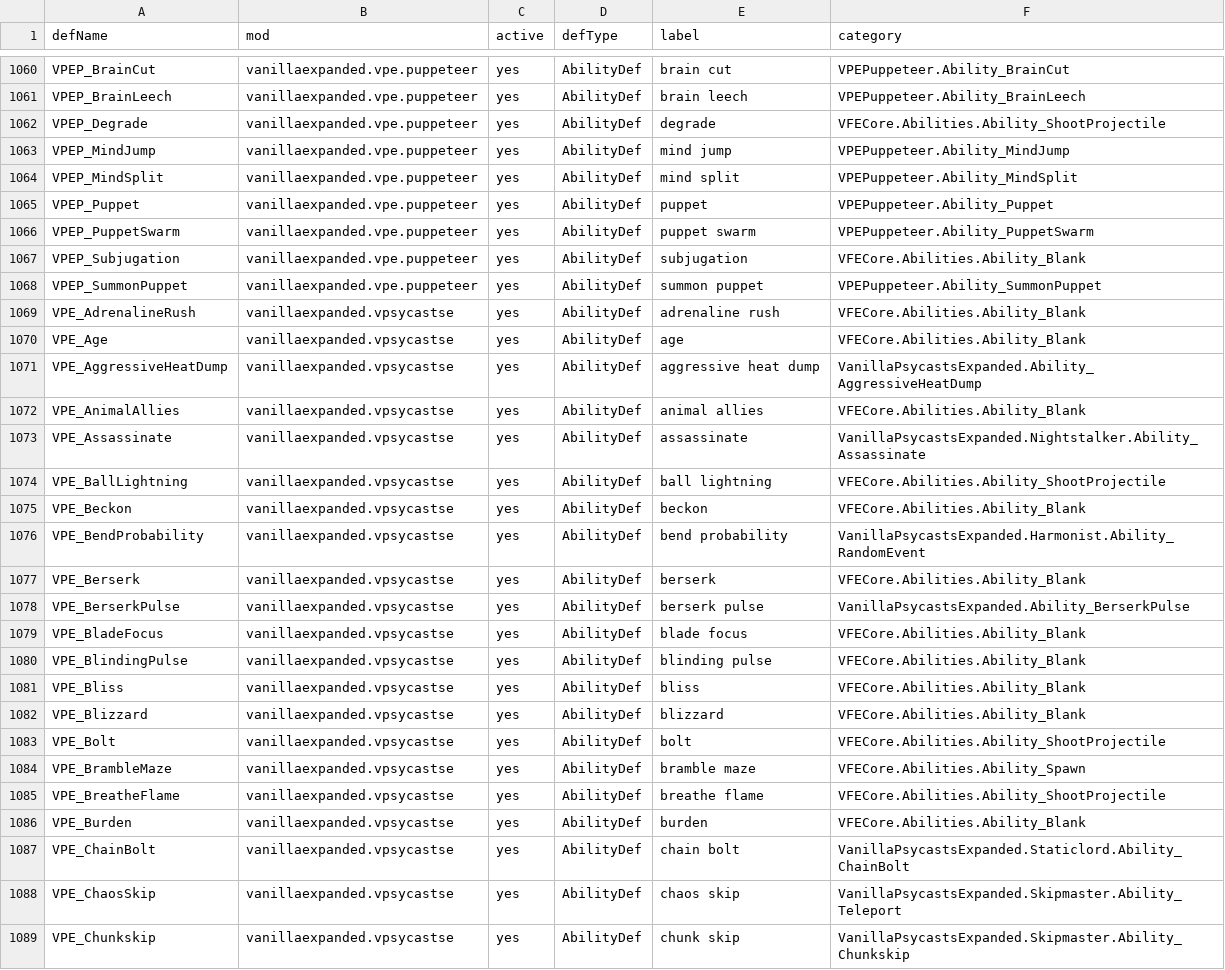
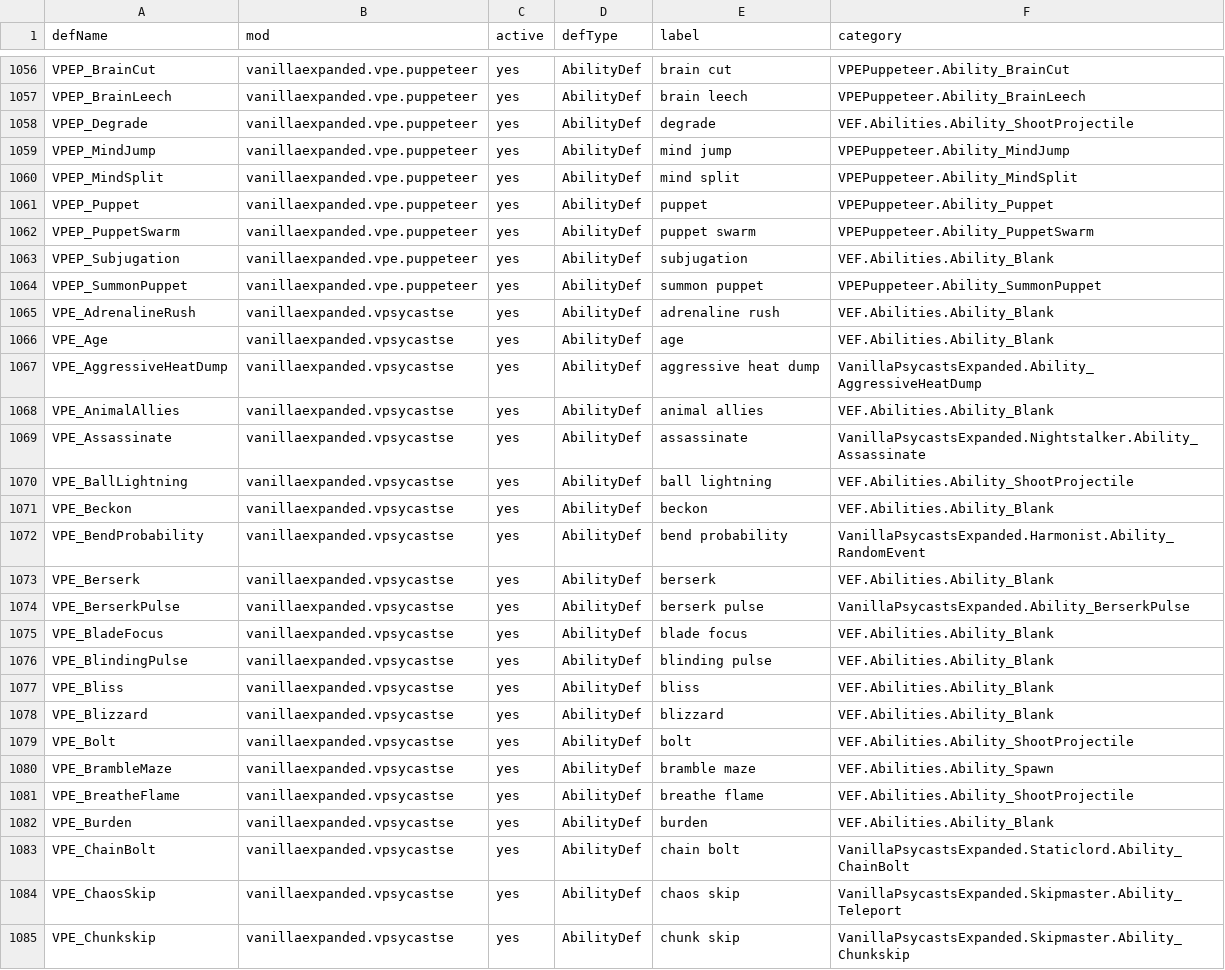
Before and after one commit to silvanalig95-cmd/Rimworld-Helper, a TSV file: docs/player-mods/abilities.tsv, drawn as a sheet; only a part is shown, gaps mark what is left out; the diff covers the shown part only.

```diff
--- a/docs/player-mods/abilities.tsv
+++ b/docs/player-mods/abilities.tsv
@@ -1061,3 +1057,3 @@ VPEP_BrainCut	vanillaexpanded.vpe.puppeteer	yes	AbilityDef	brain cut	VPEPuppetee
 VPEP_BrainLeech	vanillaexpanded.vpe.puppeteer	yes	AbilityDef	brain leech	VPEPuppeteer.Ability_BrainLeech
-VPEP_Degrade	vanillaexpanded.vpe.puppeteer	yes	AbilityDef	degrade	VFECore.Abilities.Ability_ShootProjectile
+VPEP_Degrade	vanillaexpanded.vpe.puppeteer	yes	AbilityDef	degrade	VEF.Abilities.Ability_ShootProjectile
 VPEP_MindJump	vanillaexpanded.vpe.puppeteer	yes	AbilityDef	mind jump	VPEPuppeteer.Ability_MindJump
@@ -1066,22 +1062,22 @@ VPEP_Puppet	vanillaexpanded.vpe.puppeteer	yes	AbilityDef	puppet	VPEPuppeteer.Abi
 VPEP_PuppetSwarm	vanillaexpanded.vpe.puppeteer	yes	AbilityDef	puppet swarm	VPEPuppeteer.Ability_PuppetSwarm
-VPEP_Subjugation	vanillaexpanded.vpe.puppeteer	yes	AbilityDef	subjugation	VFECore.Abilities.Ability_Blank
+VPEP_Subjugation	vanillaexpanded.vpe.puppeteer	yes	AbilityDef	subjugation	VEF.Abilities.Ability_Blank
 VPEP_SummonPuppet	vanillaexpanded.vpe.puppeteer	yes	AbilityDef	summon puppet	VPEPuppeteer.Ability_SummonPuppet
-VPE_AdrenalineRush	vanillaexpanded.vpsycastse	yes	AbilityDef	adrenaline rush	VFECore.Abilities.Ability_Blank
-VPE_Age	vanillaexpanded.vpsycastse	yes	AbilityDef	age	VFECore.Abilities.Ability_Blank
+VPE_AdrenalineRush	vanillaexpanded.vpsycastse	yes	AbilityDef	adrenaline rush	VEF.Abilities.Ability_Blank
+VPE_Age	vanillaexpanded.vpsycastse	yes	AbilityDef	age	VEF.Abilities.Ability_Blank
 VPE_AggressiveHeatDump	vanillaexpanded.vpsycastse	yes	AbilityDef	aggressive heat dump	VanillaPsycastsExpanded.Ability_AggressiveHeatDump
-VPE_AnimalAllies	vanillaexpanded.vpsycastse	yes	AbilityDef	animal allies	VFECore.Abilities.Ability_Blank
+VPE_AnimalAllies	vanillaexpanded.vpsycastse	yes	AbilityDef	animal allies	VEF.Abilities.Ability_Blank
 VPE_Assassinate	vanillaexpanded.vpsycastse	yes	AbilityDef	assassinate	VanillaPsycastsExpanded.Nightstalker.Ability_Assassinate
-VPE_BallLightning	vanillaexpanded.vpsycastse	yes	AbilityDef	ball lightning	VFECore.Abilities.Ability_ShootProjectile
-VPE_Beckon	vanillaexpanded.vpsycastse	yes	AbilityDef	beckon	VFECore.Abilities.Ability_Blank
+VPE_BallLightning	vanillaexpanded.vpsycastse	yes	AbilityDef	ball lightning	VEF.Abilities.Ability_ShootProjectile
+VPE_Beckon	vanillaexpanded.vpsycastse	yes	AbilityDef	beckon	VEF.Abilities.Ability_Blank
 VPE_BendProbability	vanillaexpanded.vpsycastse	yes	AbilityDef	bend probability	VanillaPsycastsExpanded.Harmonist.Ability_RandomEvent
-VPE_Berserk	vanillaexpanded.vpsycastse	yes	AbilityDef	berserk	VFECore.Abilities.Ability_Blank
+VPE_Berserk	vanillaexpanded.vpsycastse	yes	AbilityDef	berserk	VEF.Abilities.Ability_Blank
 VPE_BerserkPulse	vanillaexpanded.vpsycastse	yes	AbilityDef	berserk pulse	VanillaPsycastsExpanded.Ability_BerserkPulse
-VPE_BladeFocus	vanillaexpanded.vpsycastse	yes	AbilityDef	blade focus	VFECore.Abilities.Ability_Blank
-VPE_BlindingPulse	vanillaexpanded.vpsycastse	yes	AbilityDef	blinding pulse	VFECore.Abilities.Ability_Blank
-VPE_Bliss	vanillaexpanded.vpsycastse	yes	AbilityDef	bliss	VFECore.Abilities.Ability_Blank
-VPE_Blizzard	vanillaexpanded.vpsycastse	yes	AbilityDef	blizzard	VFECore.Abilities.Ability_Blank
-VPE_Bolt	vanillaexpanded.vpsycastse	yes	AbilityDef	bolt	VFECore.Abilities.Ability_ShootProjectile
-VPE_BrambleMaze	vanillaexpanded.vpsycastse	yes	AbilityDef	bramble maze	VFECore.Abilities.Ability_Spawn
-VPE_BreatheFlame	vanillaexpanded.vpsycastse	yes	AbilityDef	breathe flame	VFECore.Abilities.Ability_ShootProjectile
-VPE_Burden	vanillaexpanded.vpsycastse	yes	AbilityDef	burden	VFECore.Abilities.Ability_Blank
+VPE_BladeFocus	vanillaexpanded.vpsycastse	yes	AbilityDef	blade focus	VEF.Abilities.Ability_Blank
+VPE_BlindingPulse	vanillaexpanded.vpsycastse	yes	AbilityDef	blinding pulse	VEF.Abilities.Ability_Blank
+VPE_Bliss	vanillaexpanded.vpsycastse	yes	AbilityDef	bliss	VEF.Abilities.Ability_Blank
+VPE_Blizzard	vanillaexpanded.vpsycastse	yes	AbilityDef	blizzard	VEF.Abilities.Ability_Blank
+VPE_Bolt	vanillaexpanded.vpsycastse	yes	AbilityDef	bolt	VEF.Abilities.Ability_ShootProjectile
+VPE_BrambleMaze	vanillaexpanded.vpsycastse	yes	AbilityDef	bramble maze	VEF.Abilities.Ability_Spawn
+VPE_BreatheFlame	vanillaexpanded.vpsycastse	yes	AbilityDef	breathe flame	VEF.Abilities.Ability_ShootProjectile
+VPE_Burden	vanillaexpanded.vpsycastse	yes	AbilityDef	burden	VEF.Abilities.Ability_Blank
 VPE_ChainBolt	vanillaexpanded.vpsycastse	yes	AbilityDef	chain bolt	VanillaPsycastsExpanded.Staticlord.Ability_ChainBolt
```
Also changed, not shown: 1 added row, 5 removed rows and 60 edited cells elsewhere in this file, docs/player-mods/apparel.tsv, docs/player-mods/factions.tsv, 30 other files.
